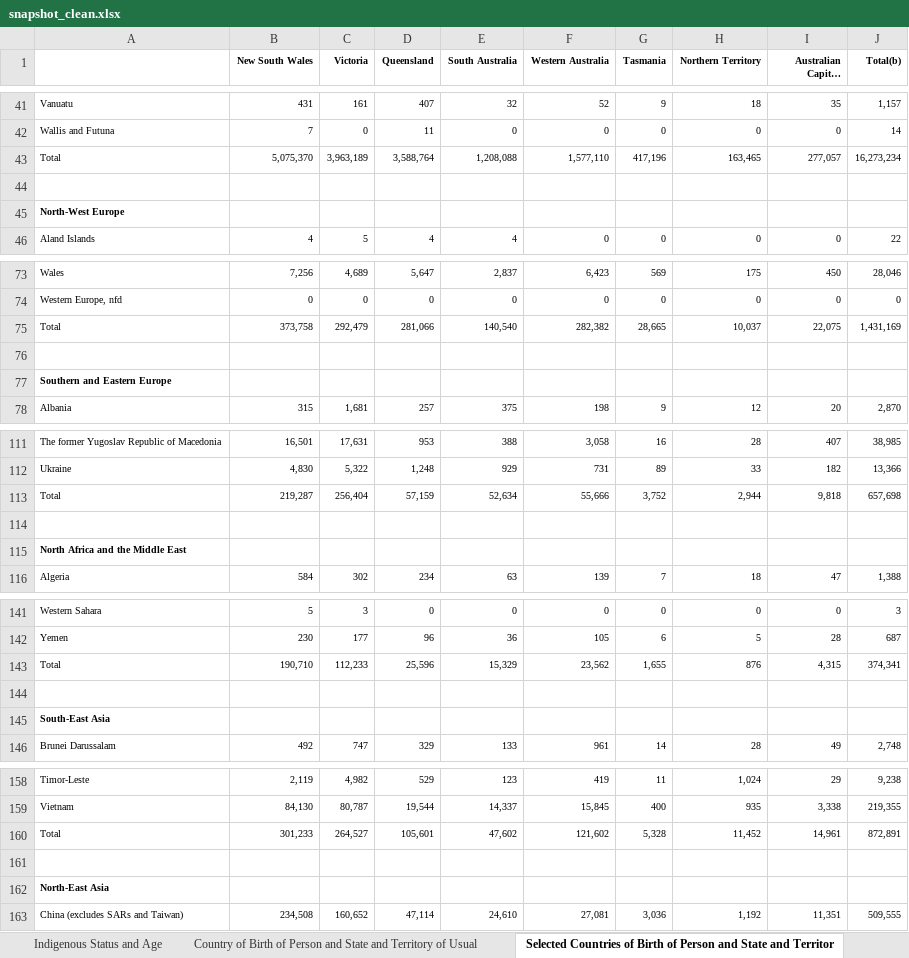
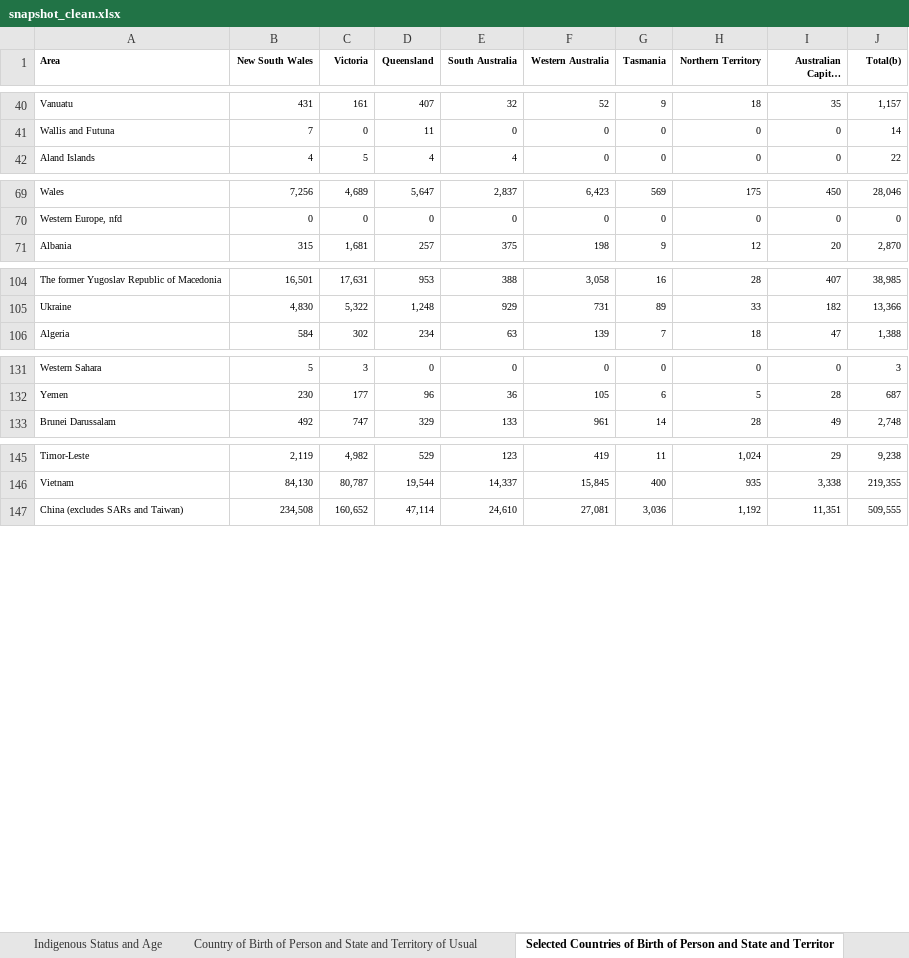
Before and after one commit to Hamza-cmd/Comp257-Project, an Excel workbook: data/snapshot_clean.xlsx, sheet Selected Countries of Birth of Person and State and Territor, drawn as a sheet; only a part is shown, gaps mark what is left out; long unchanged cells end in …; values as stored, in another font and other column widths than the file's, no borders; the diff covers the shown part only; the diff names each change by its address in the sheet, - before the commit and + after, or states it on an @@ line.

```diff
--- a/data/snapshot_clean.xlsx (sheet Selected Countries of Birth of Person and State and Territor)
+++ b/data/snapshot_clean.xlsx (sheet Selected Countries of Birth of Person and State and Territor)
-A1: (empty)
+A1: Area
-row 43: Total | 5,075,370 | 3,963,189 | 3,588,764 | 1,208,088 | 1,577,110 | 417,196 | 163,465 | 277,057 | 16,273,234
-row 44: (empty)
-row 45: North-West Europe
-row 75: Total | 373,758 | 292,479 | 281,066 | 140,540 | 282,382 | 28,665 | 10,037 | 22,075 | 1,431,169
-row 76: (empty)
-row 77: Southern and Eastern Europe
-row 113: Total | 219,287 | 256,404 | 57,159 | 52,634 | 55,666 | 3,752 | 2,944 | 9,818 | 657,698
-row 114: (empty)
-row 115: North Africa and the Middle East
-row 143: Total | 190,710 | 112,233 | 25,596 | 15,329 | 23,562 | 1,655 | 876 | 4,315 | 374,341
-row 144: (empty)
-row 145: South-East Asia
-row 160: Total | 301,233 | 264,527 | 105,601 | 47,602 | 121,602 | 5,328 | 11,452 | 14,961 | 872,891
-row 161: (empty)
-row 162: North-East Asia
```
Also changed, not shown: 10 removed rows elsewhere in this sheet, sheet Indigenous Status and Age, sheet Country of Birth of Person and State and Territory of Usual , sheet Family Composition and State and Territory of Enumeration, sheet Tenure type and State and Territory of Enumeration, sheet Household Composition and State and Territory of Enumeration, sheet Dwelling Structure and State and Territory of Enumeration, 9 more sheets, 1 other file.
